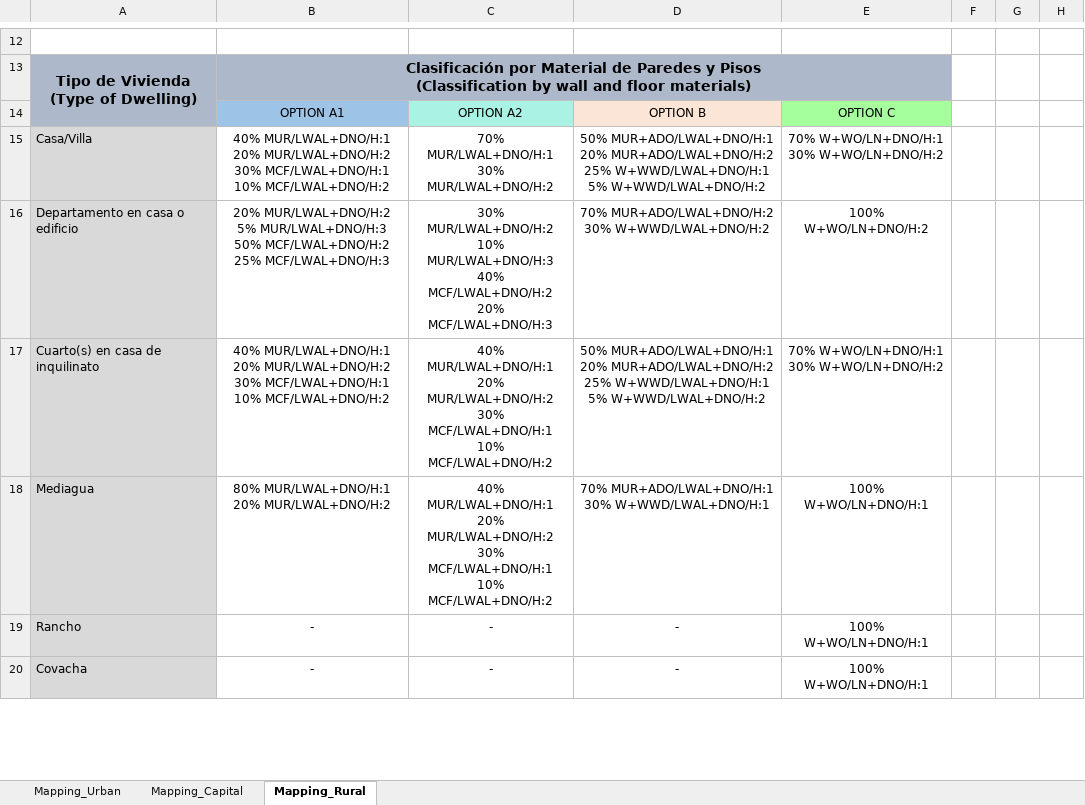
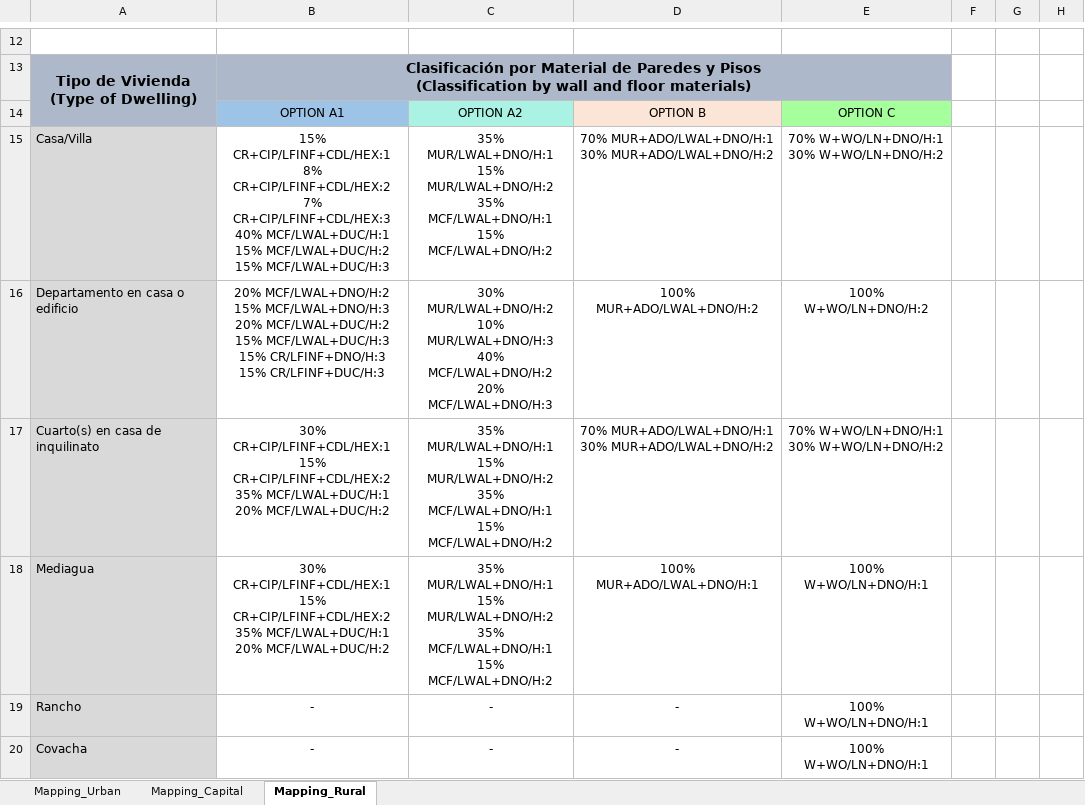
Before and after one commit to gem/global_exposure_model, an Excel workbook: South_America/_Metadata/Mapping_Schemes/Mapping_Ecuador_Res.xlsx, sheet Mapping_Rural, drawn as a sheet; only a part is shown, gaps mark what is left out; values as stored, in another font and other column widths than the file's, no borders; ↵ is a line break in a cell; the diff covers the shown part only; the diff names each change by its address in the sheet, - before the commit and + after, or states it on an @@ line.

Commit message:
update mapping schemes for Ecuador and Argentina

```diff
--- a/South_America/_Metadata/Mapping_Schemes/Mapping_Ecuador_Res.xlsx (sheet Mapping_Rural)
+++ b/South_America/_Metadata/Mapping_Schemes/Mapping_Ecuador_Res.xlsx (sheet Mapping_Rural)
-B15: 40% MUR/LWAL+DNO/H:1 ↵ 20% MUR/LWAL+DNO/H:2 ↵ 30% MCF/LWAL+DNO/H:1 ↵ 10% MCF/LWAL+DNO/H:2
+B15: 15% CR+CIP/LFINF+CDL/HEX:1 ↵ 8% CR+CIP/LFINF+CDL/HEX:2 ↵ 7% CR+CIP/LFINF+CDL/HEX:3 ↵ 40% MCF/LWAL+DUC/H:1 ↵ 15% MCF/LWAL+DUC/H:2 ↵ 15% MCF/LWAL+DUC/H:3
-C15: 70% MUR/LWAL+DNO/H:1 ↵ 30% MUR/LWAL+DNO/H:2
+C15: 35% MUR/LWAL+DNO/H:1 ↵ 15% MUR/LWAL+DNO/H:2 ↵ 35% MCF/LWAL+DNO/H:1 ↵ 15% MCF/LWAL+DNO/H:2
-D15: 50% MUR+ADO/LWAL+DNO/H:1 ↵ 20% MUR+ADO/LWAL+DNO/H:2 ↵ 25% W+WWD/LWAL+DNO/H:1 ↵ 5% W+WWD/LWAL+DNO/H:2
+D15: 70% MUR+ADO/LWAL+DNO/H:1 ↵ 30% MUR+ADO/LWAL+DNO/H:2
-B16: 20% MUR/LWAL+DNO/H:2 ↵ 5% MUR/LWAL+DNO/H:3 ↵ 50% MCF/LWAL+DNO/H:2 ↵ 25% MCF/LWAL+DNO/H:3
+B16: 20% MCF/LWAL+DNO/H:2 ↵ 15% MCF/LWAL+DNO/H:3 ↵ 20% MCF/LWAL+DUC/H:2 ↵ 15% MCF/LWAL+DUC/H:3 ↵ 15% CR/LFINF+DNO/H:3 ↵ 15% CR/LFINF+DUC/H:3
-D16: 70% MUR+ADO/LWAL+DNO/H:2 ↵ 30% W+WWD/LWAL+DNO/H:2
+D16: 100% MUR+ADO/LWAL+DNO/H:2
-B17: 40% MUR/LWAL+DNO/H:1 ↵ 20% MUR/LWAL+DNO/H:2 ↵ 30% MCF/LWAL+DNO/H:1 ↵ 10% MCF/LWAL+DNO/H:2
+B17: 30% CR+CIP/LFINF+CDL/HEX:1 ↵ 15% CR+CIP/LFINF+CDL/HEX:2 ↵ 35% MCF/LWAL+DUC/H:1 ↵ 20% MCF/LWAL+DUC/H:2
-C17:C18: 40% MUR/LWAL+DNO/H:1 ↵ 20% MUR/LWAL+DNO/H:2 ↵ 30% MCF/LWAL+DNO/H:1 ↵ 10% MCF/LWAL+DNO/H:2
+C17:C18: 35% MUR/LWAL+DNO/H:1 ↵ 15% MUR/LWAL+DNO/H:2 ↵ 35% MCF/LWAL+DNO/H:1 ↵ 15% MCF/LWAL+DNO/H:2
-D17: 50% MUR+ADO/LWAL+DNO/H:1 ↵ 20% MUR+ADO/LWAL+DNO/H:2 ↵ 25% W+WWD/LWAL+DNO/H:1 ↵ 5% W+WWD/LWAL+DNO/H:2
+D17: 70% MUR+ADO/LWAL+DNO/H:1 ↵ 30% MUR+ADO/LWAL+DNO/H:2
-B18: 80% MUR/LWAL+DNO/H:1 ↵ 20% MUR/LWAL+DNO/H:2
+B18: 30% CR+CIP/LFINF+CDL/HEX:1 ↵ 15% CR+CIP/LFINF+CDL/HEX:2 ↵ 35% MCF/LWAL+DUC/H:1 ↵ 20% MCF/LWAL+DUC/H:2
-D18: 70% MUR+ADO/LWAL+DNO/H:1 ↵ 30% W+WWD/LWAL+DNO/H:1
+D18: 100% MUR+ADO/LWAL+DNO/H:1
```
Also changed, not shown: 6 edited cells elsewhere in this sheet, sheet Mapping_Urban, sheet Mapping_Capital, South_America/_Metadata/Mapping_Schemes/Mapping_Argentina_Res.xlsx.
